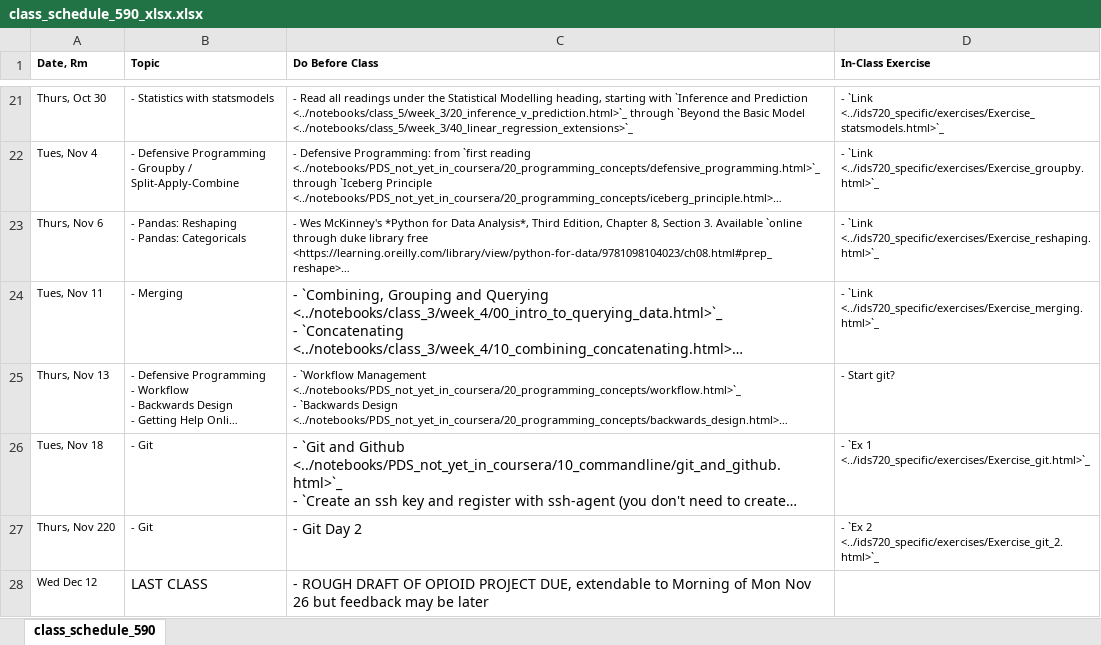
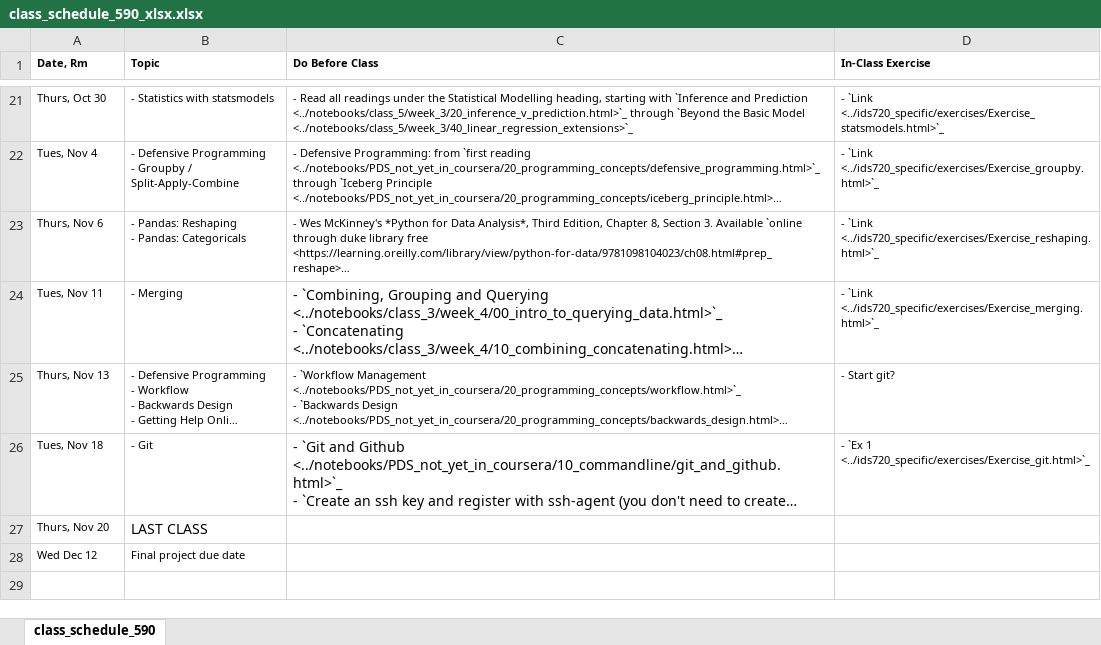
Before and after one commit to nickeubank/practicaldatascience_book, an Excel workbook: ids590_specific/class_schedule_590_xlsx.xlsx, sheet class_schedule_590, drawn as a sheet; only a part is shown, gaps mark what is left out; long unchanged cells end in …; values as stored, in another font and other column widths than the file's, no borders; removed rows and columns are numbered as before the commit, all else as after; the diff names each change by its address in the sheet, - before the commit and + after, or states it on an @@ line.

```diff
--- a/ids590_specific/class_schedule_590_xlsx.xlsx (sheet class_schedule_590)
+++ b/ids590_specific/class_schedule_590_xlsx.xlsx (sheet class_schedule_590)
-row 27: Thurs, Nov 220 | - Git | - Git Day 2 | - `Ex 2 <../ids720_specific/exercises/Exercise_git_2.html>`_
+row 27: Thurs, Nov 20 | LAST CLASS
-B28 (Topic): LAST CLASS
+B28 (Topic): Final project due date
@@ B28 text size: smaller @@
-C28 (Do Before Class): - ROUGH DRAFT OF OPIOID PROJECT DUE, extendable to Morning of Mon Nov 26 but feedback may be later
+C28 (Do Before Class): (empty)
```
Also changed, not shown: 11 other files.
